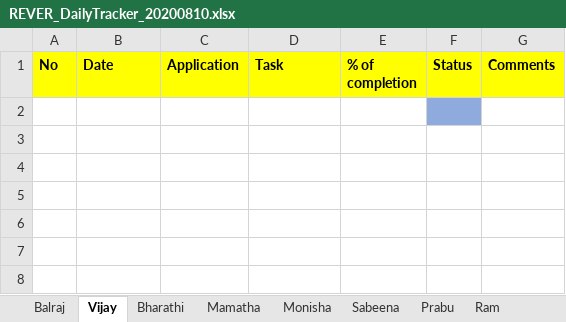
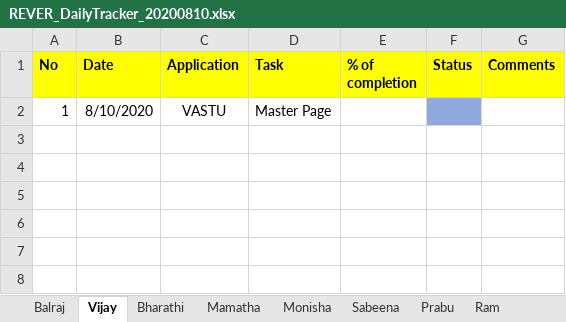
Before and after one commit to tcbalaji/DailyTracker, an Excel workbook: REVER_DailyTracker_20200810.xlsx, sheet Vijay, drawn as a sheet; only a part is shown; values as stored, in another font and other column widths than the file's, no borders; the diff names each change by its address in the sheet, - before the commit and + after, or states it on an @@ line.

```diff
--- a/REVER_DailyTracker_20200810.xlsx (sheet Vijay)
+++ b/REVER_DailyTracker_20200810.xlsx (sheet Vijay)
-row 2: (empty)
+row 2: 1 | 8/10/2020 | VASTU | Master Page
```
Also changed, not shown: REVER_DailyTracker_20200807.xlsx, REVER_DailyTracker_20200811.xlsx, 3 other files.
